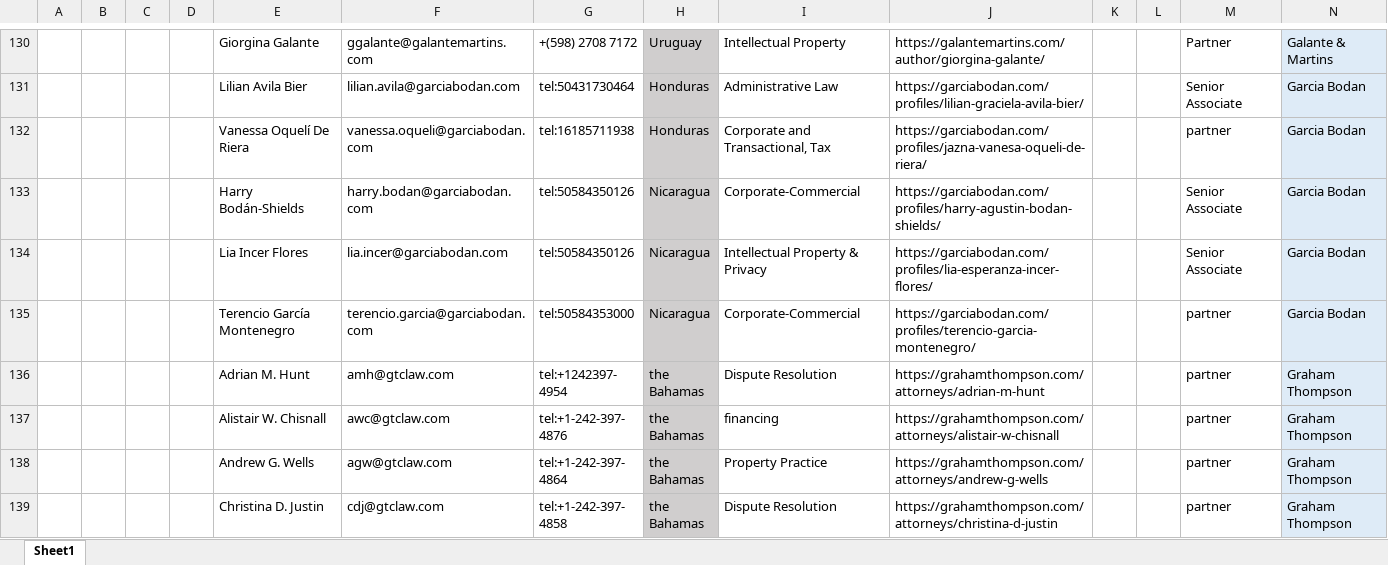
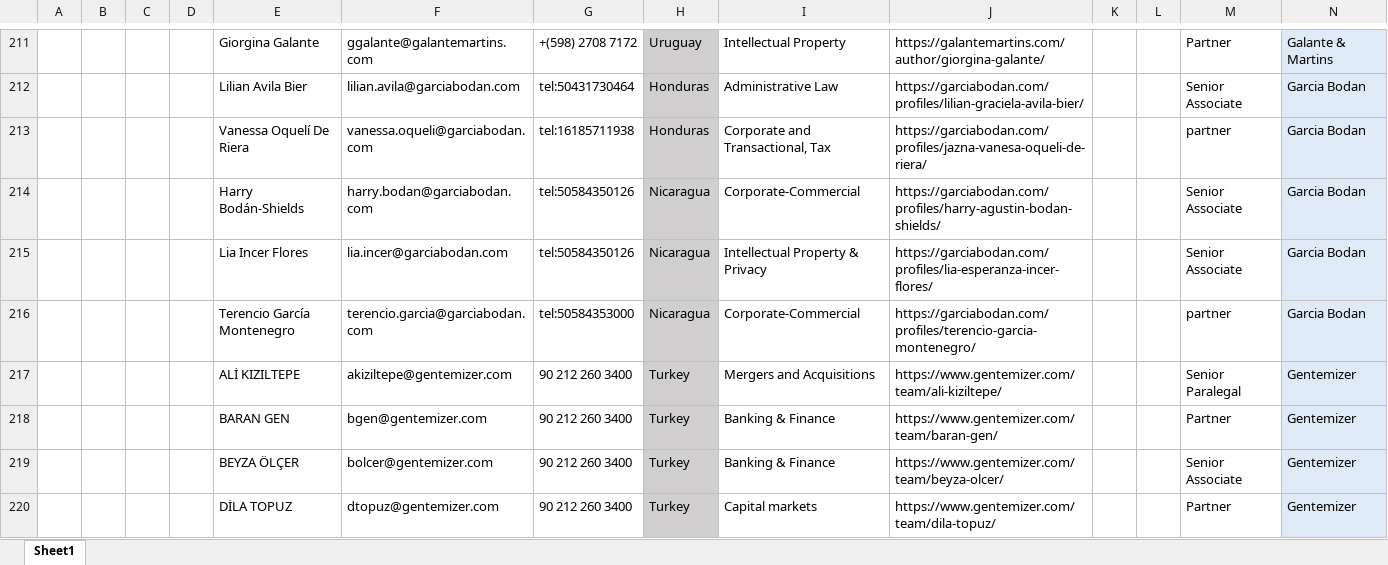
Before and after one commit to codeMaestroLucas/contactsJ, an Excel workbook: src/main/resources/baseFiles/excel/filteredCollectedContacts.xlsx, sheet Sheet1, drawn as a sheet; only a part is shown, gaps mark what is left out; the shorter side is filled out with more unchanged rows; values as stored, in another font and other column widths than the file's, no borders; the diff covers the shown part only; the diff names each change by its address in the sheet, - before the commit and + after, or states it on an @@ line.

```diff
--- a/src/main/resources/baseFiles/excel/filteredCollectedContacts.xlsx (sheet Sheet1)
+++ b/src/main/resources/baseFiles/excel/filteredCollectedContacts.xlsx (sheet Sheet1)
+row 217:  |  |  |  | ALİ KIZILTEPE | akiziltepe@gentemizer.com | 90 212 260 3400 | Turkey | Mergers and Acquisitions | https://www.gentemizer.com/team/ali-kiziltepe/ |  |  | Senior Paralegal | Gentemizer
+row 218:  |  |  |  | BARAN GEN | bgen@gentemizer.com | 90 212 260 3400 | Turkey | Banking & Finance | https://www.gentemizer.com/team/baran-gen/ |  |  | Partner | Gentemizer
+row 219:  |  |  |  | BEYZA ÖLÇER | bolcer@gentemizer.com | 90 212 260 3400 | Turkey | Banking & Finance | https://www.gentemizer.com/team/beyza-olcer/ |  |  | Senior Associate | Gentemizer
+row 220:  |  |  |  | DİLA TOPUZ | dtopuz@gentemizer.com | 90 212 260 3400 | Turkey | Capital markets | https://www.gentemizer.com/team/dila-topuz/ |  |  | Partner | Gentemizer
```
Also changed, not shown: 121 added rows and 3 moved rows elsewhere in this sheet, src/main/resources/baseFiles/excel/Sheet.xlsx, 28 other files.
